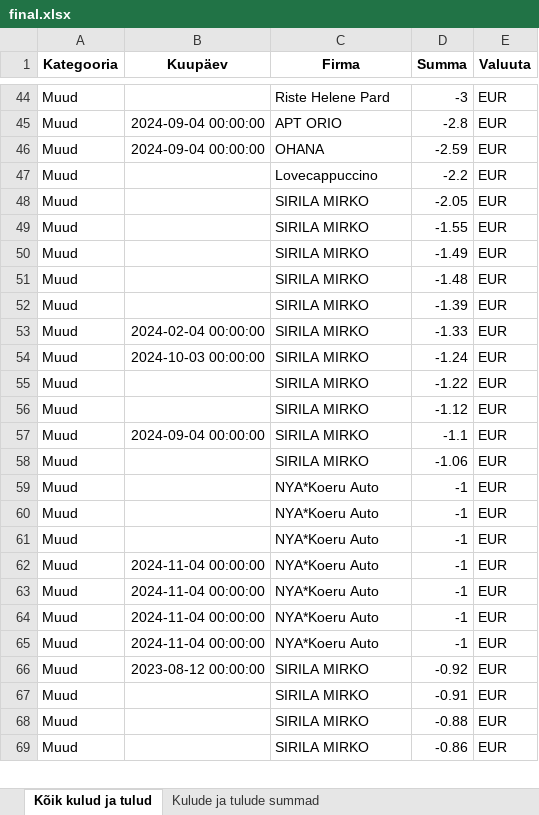
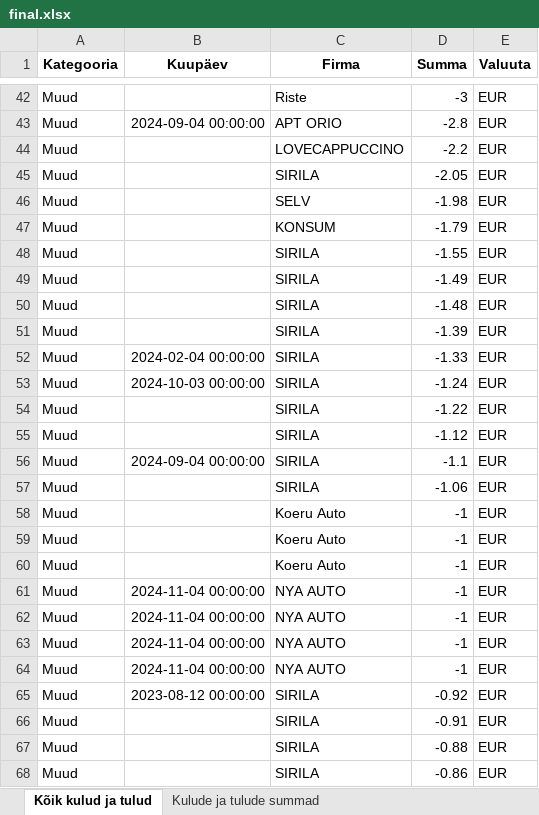
Before and after one commit to RainerTal/Proge-Projekt, an Excel workbook: final.xlsx, sheet Kõik kulud ja tulud, drawn as a sheet; only a part is shown, gaps mark what is left out; values as stored, in another font and other column widths than the file's, no borders; charts and pictures not drawn; removed rows and columns are numbered as before the commit, all else as after; the diff covers the shown part only; the diff names each change by its address in the sheet, - before the commit and + after, or states it on an @@ line.

```diff
--- a/final.xlsx (sheet Kõik kulud ja tulud)
+++ b/final.xlsx (sheet Kõik kulud ja tulud)
-C42 (Firma): Riste Helene Pard
+C42 (Firma): Riste
-row 46: Muud | 2024-09-04 00:00:00 | OHANA | -2.59 | EUR
-C44 (Firma): Lovecappuccino
+C44 (Firma): LOVECAPPUCCINO
-C45 (Firma): SIRILA MIRKO
+C45 (Firma): SIRILA
+row 46: Muud |  | SELV | -1.98 | EUR
+row 47: Muud |  | KONSUM | -1.79 | EUR
-C48:C57 (Firma): SIRILA MIRKO
+C48:C57 (Firma): SIRILA
-C58:C60 (Firma): NYA*Koeru Auto
+C58:C60 (Firma): Koeru Auto
-C61:C64 (Firma): NYA*Koeru Auto
+C61:C64 (Firma): NYA AUTO
-C65:C68 (Firma): SIRILA MIRKO
+C65:C68 (Firma): SIRILA
```
Also changed, not shown: 21 added rows, 22 removed rows and 76 edited cells elsewhere in this sheet, sheet Kulude ja tulude summad, charts or pictures, 2 other files.
